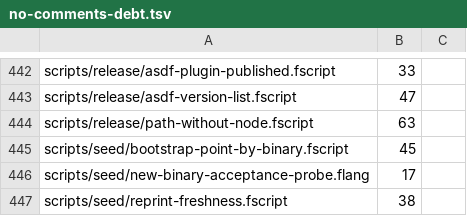
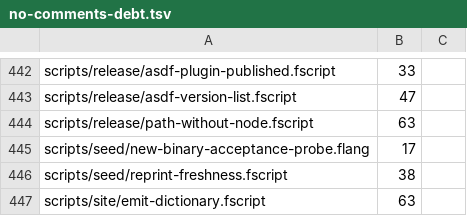
Before and after one commit to MyWWWChat/flang, a TSV file: scripts/ledgers/no-comments-debt.tsv, drawn as a sheet; only a part is shown, gaps mark what is left out; the shorter side is filled out with more unchanged rows; the diff names each change by its address in the sheet, - before the commit and + after, or states it on an @@ line.

```diff
--- a/scripts/ledgers/no-comments-debt.tsv
+++ b/scripts/ledgers/no-comments-debt.tsv
-row 445: scripts/seed/bootstrap-point-by-binary.fscript | 45
```
Also changed, not shown: flang/scripts/run-verdict-debt.tsv, 3 other files.
